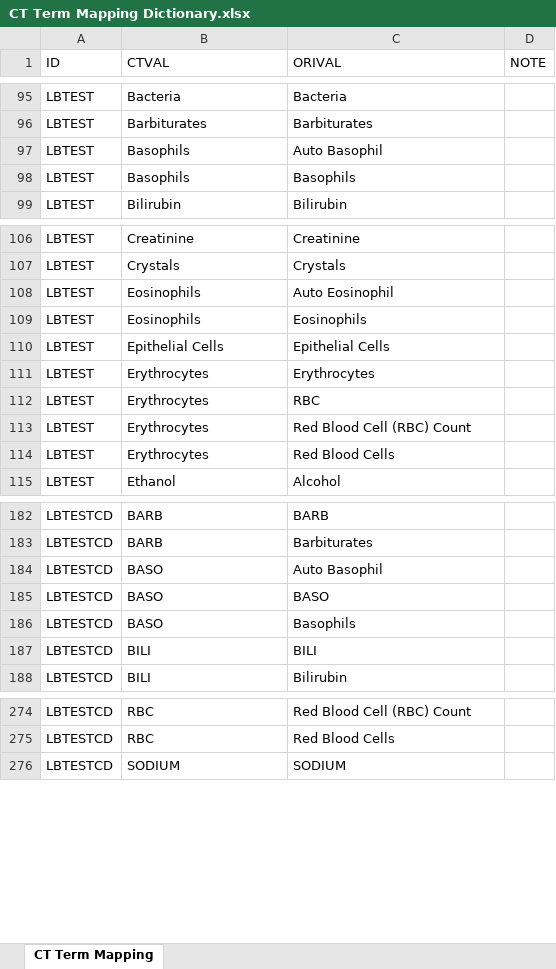
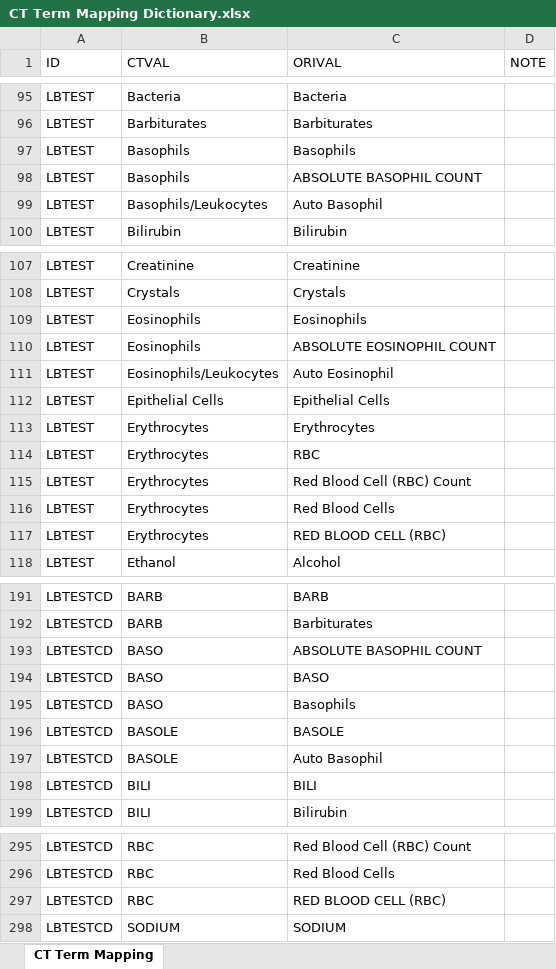
Before and after one commit to shirley-0110/Auto-Mock-SDTM-SPEC, an Excel workbook: config/CT Term Mapping Dictionary.xlsx, sheet CT Term Mapping, drawn as a sheet; only a part is shown, gaps mark what is left out; values as stored, in another font and other column widths than the file's, no borders; removed rows and columns are numbered as before the commit, all else as after; the diff covers the shown part only; the diff names each change by its address in the sheet, - before the commit and + after, or states it on an @@ line.

```diff
--- a/config/CT Term Mapping Dictionary.xlsx (sheet CT Term Mapping)
+++ b/config/CT Term Mapping Dictionary.xlsx (sheet CT Term Mapping)
-row 97: LBTEST | Basophils | Auto Basophil
+row 98: LBTEST | Basophils | ABSOLUTE BASOPHIL COUNT
+row 99: LBTEST | Basophils/Leukocytes | Auto Basophil
-row 108: LBTEST | Eosinophils | Auto Eosinophil
+row 110: LBTEST | Eosinophils | ABSOLUTE EOSINOPHIL COUNT
+row 111: LBTEST | Eosinophils/Leukocytes | Auto Eosinophil
+row 117: LBTEST | Erythrocytes | RED BLOOD CELL (RBC)
-C193 (ORIVAL): Auto Basophil
+C193 (ORIVAL): ABSOLUTE BASOPHIL COUNT
+row 196: LBTESTCD | BASOLE | BASOLE
+row 197: LBTESTCD | BASOLE | Auto Basophil
+row 297: LBTESTCD | RBC | RED BLOOD CELL (RBC)
```
Also changed, not shown: 24 added rows, 7 removed rows and 4 moved rows elsewhere in this sheet.
